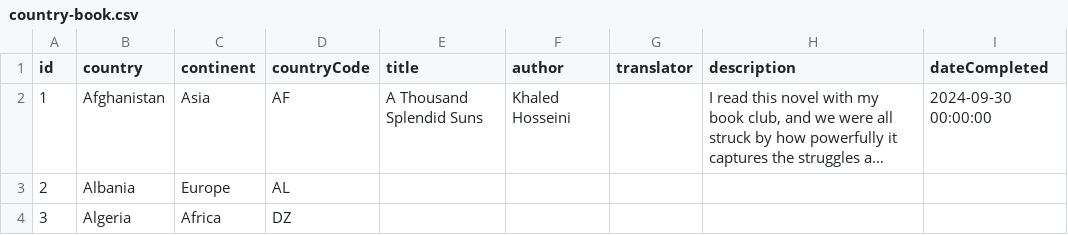
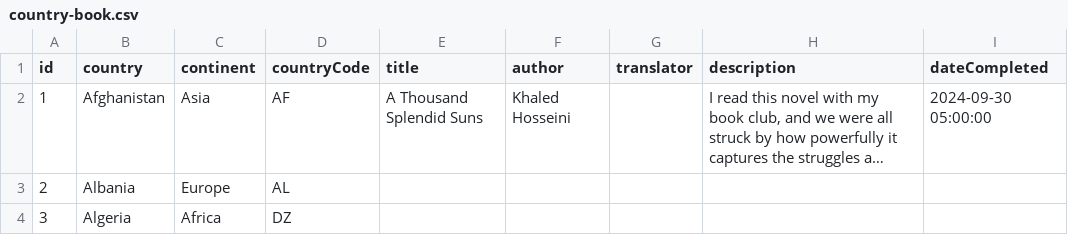
Before and after one commit to TSanghal/reading-challenge, a CSV file: public/country-book.csv, drawn as a sheet; only a part is shown; long unchanged cells end in …; the diff covers the shown part only; the diff names each change by its address in the sheet, - before the commit and + after, or states it on an @@ line.

Commit message:
add a few more books

```diff
--- a/public/country-book.csv
+++ b/public/country-book.csv
-I2 (dateCompleted): 2024-09-30 00:00:00
+I2 (dateCompleted): 2024-09-30 05:00:00
```
Also changed, not shown: 18 edited cells elsewhere in this file, 6 other files.
